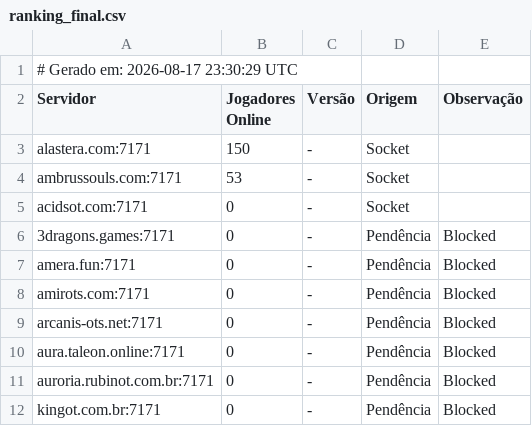
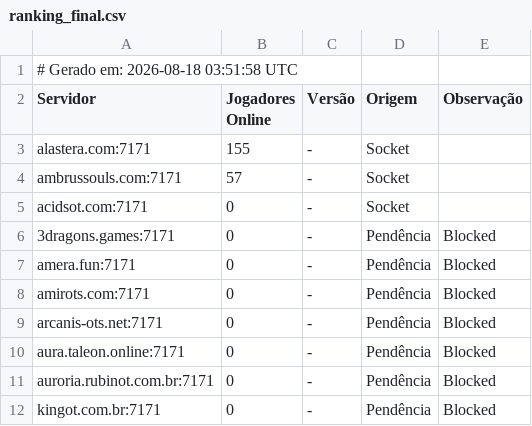
Before and after one commit to jose-roberto-barcelos/Royal_ot_server_list_13, a CSV file: ranking_final.csv, drawn as a sheet.

```diff
--- a/ranking_final.csv
+++ b/ranking_final.csv
@@ -1,5 +1,5 @@
-# Gerado em: 2026-08-17 23:30:29 UTC
+# Gerado em: 2026-08-18 03:51:58 UTC
 Servidor,Jogadores Online,Versão,Origem,Observação
-alastera.com:7171,150,-,Socket,
-ambrussouls.com:7171,53,-,Socket,
+alastera.com:7171,155,-,Socket,
+ambrussouls.com:7171,57,-,Socket,
 acidsot.com:7171,0,-,Socket,
```
Also changed, not shown: resultado_validado.csv.
